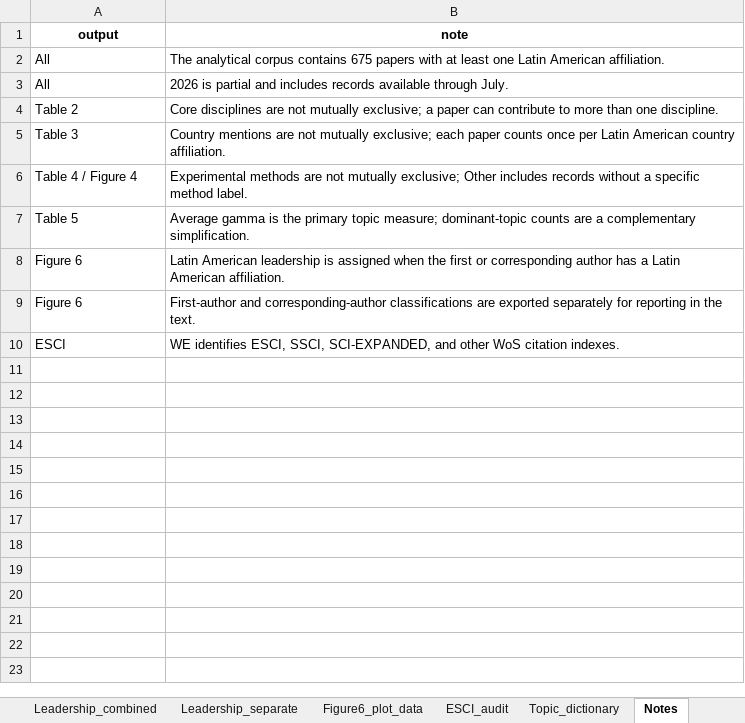
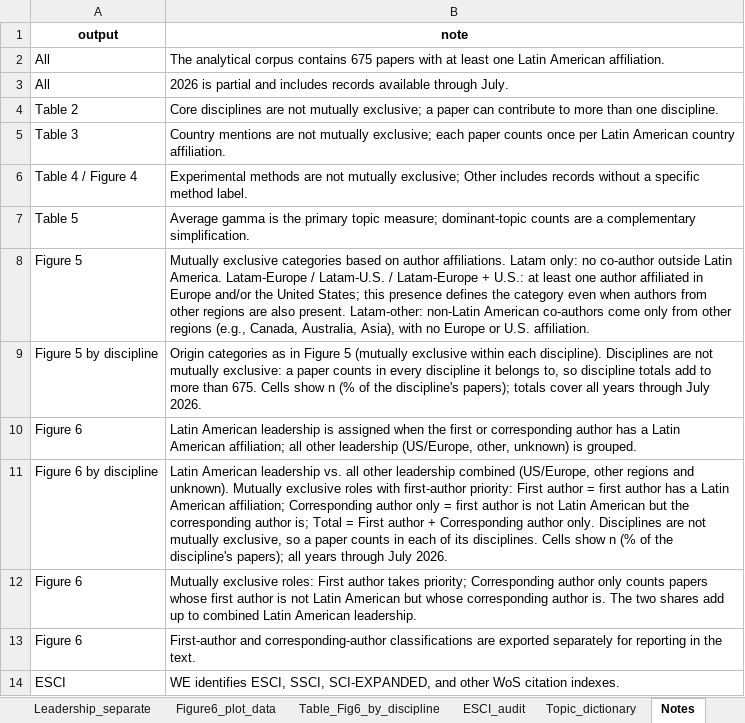
Before and after one commit to vsgonzalezm/costo-de-maternar, an Excel workbook: Paper_wos/outputs/tables/resultados_paper_affi_latam.xlsx, sheet Notes, drawn as a sheet; values as stored, in another font and other column widths than the file's, no borders; addresses are those after the commit; the diff names each change by its address in the sheet, - before the commit and + after, or states it on an @@ line.

```diff
--- a/Paper_wos/outputs/tables/resultados_paper_affi_latam.xlsx (sheet Notes)
+++ b/Paper_wos/outputs/tables/resultados_paper_affi_latam.xlsx (sheet Notes)
+sheet tab: Table_Fig6_by_discipline
+row 8: Figure 5 | Mutually exclusive categories based on author affiliations. Latam only: no co-author outside Latin America. Latam-Europe / Latam-U.S. / Latam-Europe + U.S.: at least one author affiliated in Europe and/or the United States; this presence defines the category even when authors from other regions are also present. Latam-other: non-Latin American co-authors come only from other regions (e.g., Canada, Australia, Asia), with no Europe or U.S. affiliation.
+row 9: Figure 5 by discipline | Origin categories as in Figure 5 (mutually exclusive within each discipline). Disciplines are not mutually exclusive: a paper counts in every discipline it belongs to, so discipline totals add to more than 675. Cells show n (% of the discipline's papers); totals cover all years through July 2026.
-B10 (note): …Latin American affiliation.
+B10 (note): …Latin American affiliation; all other leadership (US/Europe, other, unknown) is grouped.
+row 11: Figure 6 by discipline | Latin American leadership vs. all other leadership combined (US/Europe, other regions and unknown). Mutually exclusive roles with first-author priority: First author = first author has a Latin American affiliation; Corresponding author only = first author is not Latin American but the corresponding author is; Total = First author + Corresponding author only. Disciplines are not mutually exclusive, so a paper counts in each of its disciplines. Cells show n (% of the discipline's papers); all years through July 2026.
+row 12: Figure 6 | Mutually exclusive roles: First author takes priority; Corresponding author only counts papers whose first author is not Latin American but whose corresponding author is. The two shares add up to combined Latin American leadership.
```
Also changed, not shown: sheet Figure6_plot_data, sheet Leadership_separate, sheet Leadership_combined, sheet README, sheet Table2_disciplines, sheet Table4_methods_disciplines, other sheet tabs, 10 other files.
